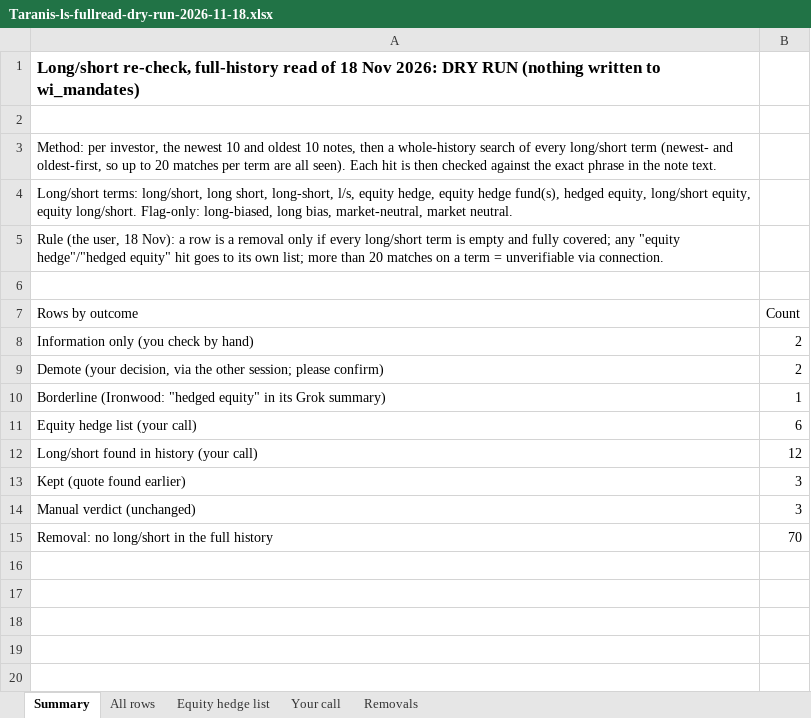
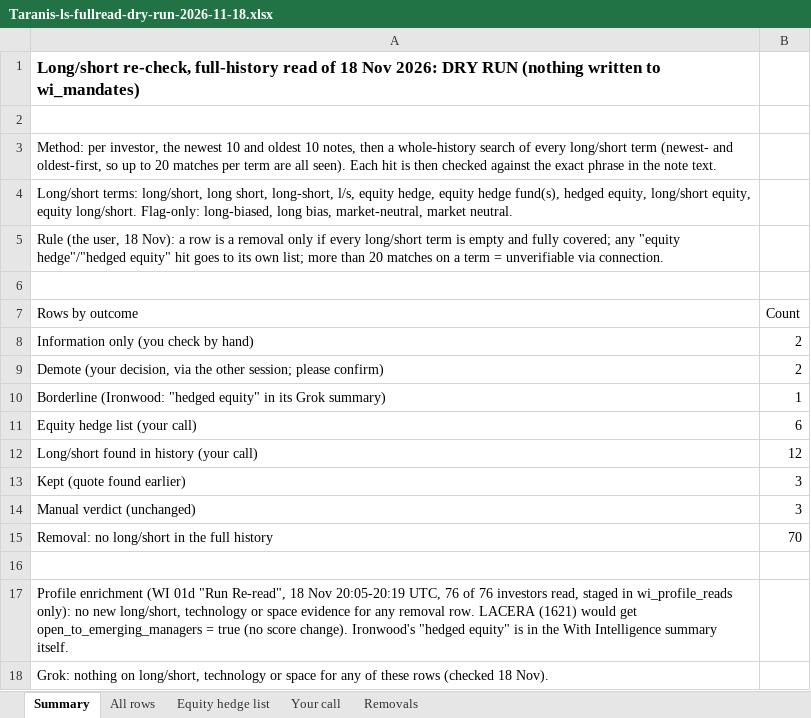
Before and after one commit to nadaoabdullah2000-jpg/taranis-console, an Excel workbook: Taranis-ls-fullread-dry-run-2026-11-18.xlsx, sheet Summary, drawn as a sheet; values as stored, in another font and other column widths than the file's, no borders; the diff names each change by its address in the sheet, - before the commit and + after, or states it on an @@ line.

```diff
--- a/Taranis-ls-fullread-dry-run-2026-11-18.xlsx (sheet Summary)
+++ b/Taranis-ls-fullread-dry-run-2026-11-18.xlsx (sheet Summary)
+row 16: (empty)
+row 17: Profile enrichment (WI 01d "Run Re-read", 18 Nov 20:05-20:19 UTC, 76 of 76 investors read, staged in wi_profile_reads only): no new long/short, technology or space evidence for any removal row. LACERA (1621) would get open_to_emerging_managers = true (no score change). Ironwood's "hedged equity" is in the With Intelligence summary itself.
+row 18: Grok: nothing on long/short, technology or space for any of these rows (checked 18 Nov).
```
Also changed, not shown: sheet Equity hedge list, sheet Your call, sheet Removals, sheet All rows.
